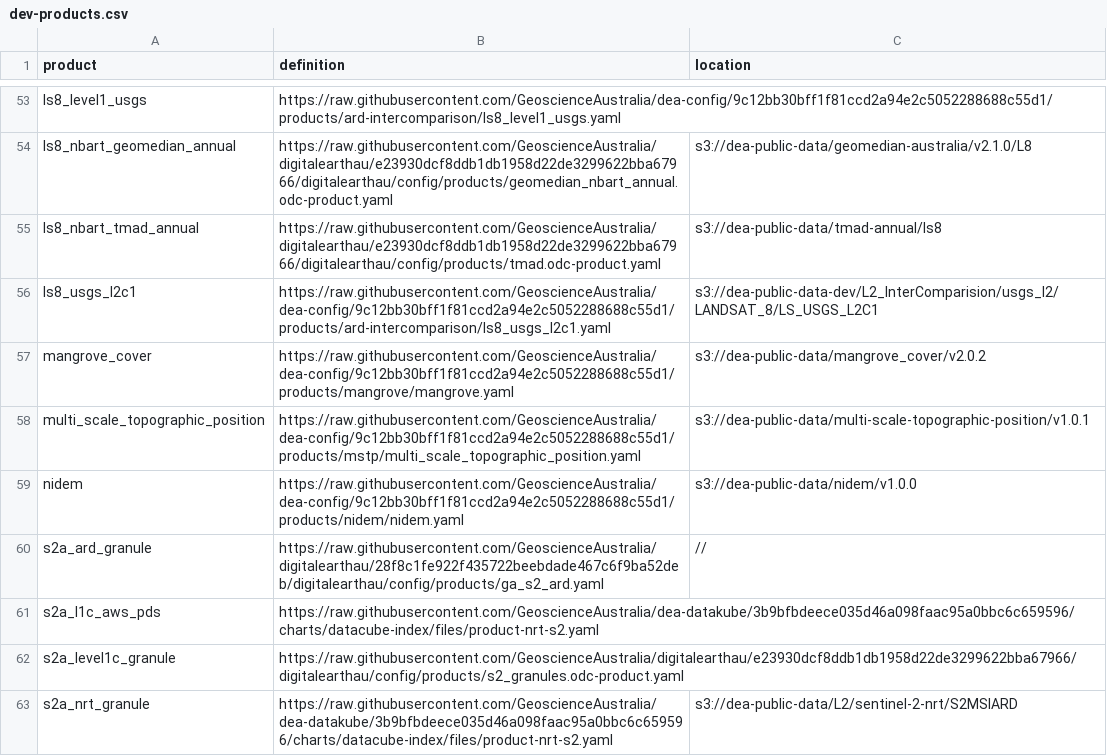
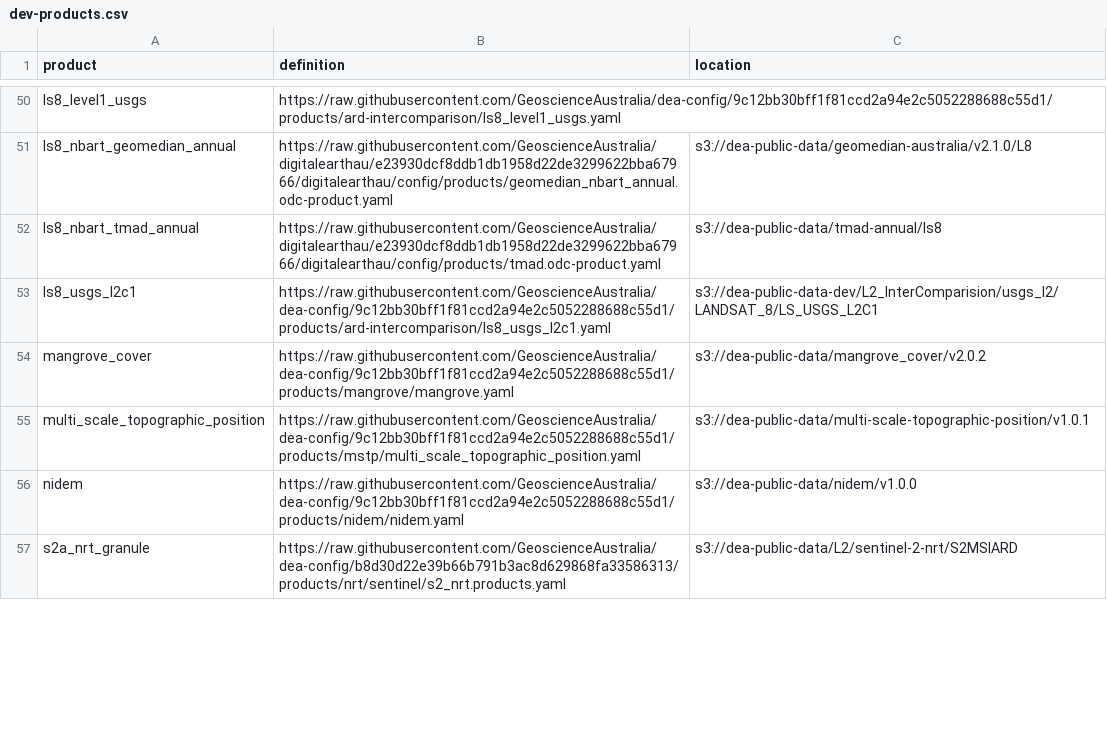
Before and after one commit to GeoscienceAustralia/dea-config, a CSV file: workspaces/dev-products.csv, drawn as a sheet; only a part is shown, gaps mark what is left out; the diff covers the shown part only.

Commit message:
Update record (#598)
* Update record

* wrong file

* final

* add tmask

```diff
--- a/workspaces/dev-products.csv
+++ b/workspaces/dev-products.csv
@@ -59,5 +56,2 @@ multi_scale_topographic_position,https://raw.githubusercontent.com/GeoscienceAus
 nidem,https://raw.githubusercontent.com/GeoscienceAustralia/dea-config/9c12bb30bff1f81ccd2a94e2c5052288688c55d1/products/nidem/nidem.yaml,s3://dea-public-data/nidem/v1.0.0
-s2a_ard_granule,https://raw.githubusercontent.com/GeoscienceAustralia/digitalearthau/28f8c1fe922f435722beebdade467c6f9ba52deb/digitalearthau/config/products/ga_s2_ard.yaml,//
-s2a_l1c_aws_pds,https://raw.githubusercontent.com/GeoscienceAustralia/dea-datakube/3b9bfbdeece035d46a098faac95a0bbc6c659596/charts/datacube-index/files/product-nrt-s2.yaml,
-s2a_level1c_granule,https://raw.githubusercontent.com/GeoscienceAustralia/digitalearthau/e23930dcf8ddb1db1958d22de3299622bba67966/digitalearthau/config/products/s2_granules.odc-product.yaml,
-s2a_nrt_granule,https://raw.githubusercontent.com/GeoscienceAustralia/dea-datakube/3b9bfbdeece035d46a098faac95a0bbc6c659596/charts/datacube-index/files/product-nrt-s2.yaml,s3://dea-public-data/L2/sentinel-2-nrt/S2MSIARD
+s2a_nrt_granule,https://raw.githubusercontent.com/GeoscienceAustralia/dea-config/b8d30d22e39b66b791b3ac8d629868fa33586313/products/nrt/sentinel/s2_nrt.products.yaml,s3://dea-public-data/L2/sentinel-2-nrt/S2MSIARD
```
Also changed, not shown: 6 removed rows and 1 edited cell elsewhere in this file.
